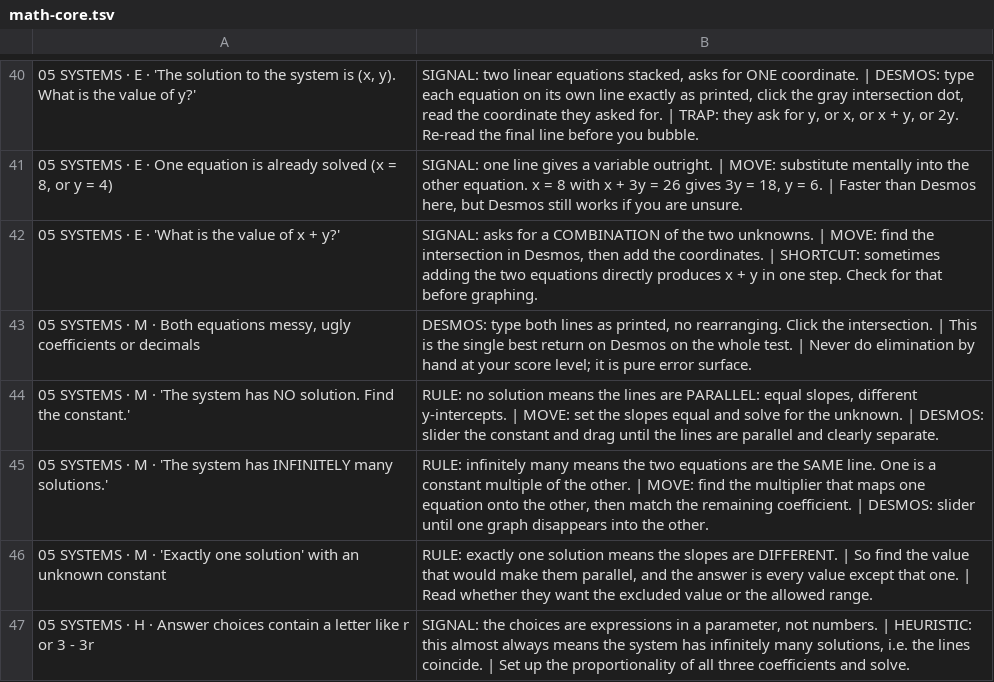
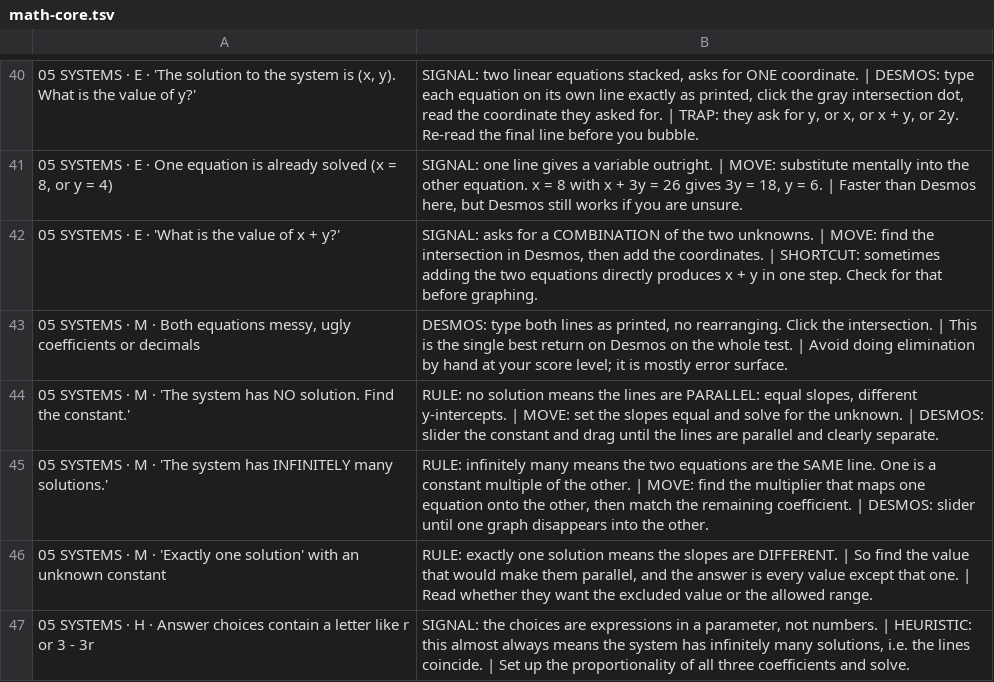
Before and after one commit to emmaventresca/sat-mills, a TSV file: decks/math-core.tsv, drawn as a sheet; only a part is shown, gaps mark what is left out; the diff covers the shown part only.

```diff
--- a/decks/math-core.tsv
+++ b/decks/math-core.tsv
@@ -42,3 +42,3 @@
 05 SYSTEMS · E · 'What is the value of x + y?'	SIGNAL: asks for a COMBINATION of the two unknowns. | MOVE: find the intersection in Desmos, then add the coordinates. | SHORTCUT: sometimes adding the two equations directly produces x + y in one step. Check for that before graphing.
-05 SYSTEMS · M · Both equations messy, ugly coefficients or decimals	DESMOS: type both lines as printed, no rearranging. Click the intersection. | This is the single best return on Desmos on the whole test. | Never do elimination by hand at your score level; it is pure error surface.
+05 SYSTEMS · M · Both equations messy, ugly coefficients or decimals	DESMOS: type both lines as printed, no rearranging. Click the intersection. | This is the single best return on Desmos on the whole test. | Avoid doing elimination by hand at your score level; it is mostly error surface.
 05 SYSTEMS · M · 'The system has NO solution. Find the constant.'	RULE: no solution means the lines are PARALLEL: equal slopes, different y-intercepts. | MOVE: set the slopes equal and solve for the unknown. | DESMOS: slider the constant and drag until the lines are parallel and clearly separate.
```
Also changed, not shown: 4 edited cells elsewhere in this file, decks/math-hard.tsv, decks/transitions-core.tsv, 11 other files.
